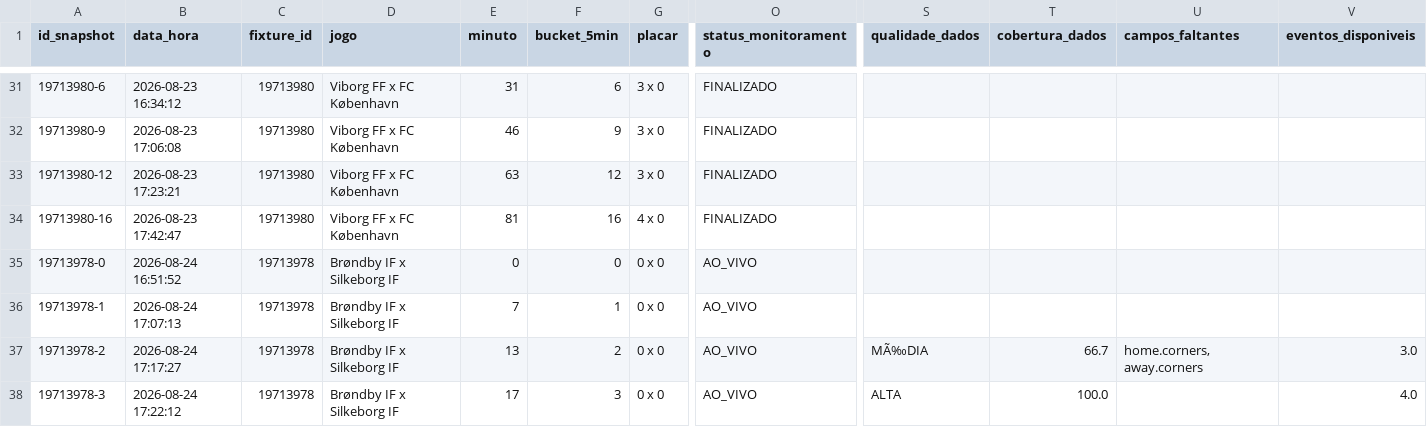
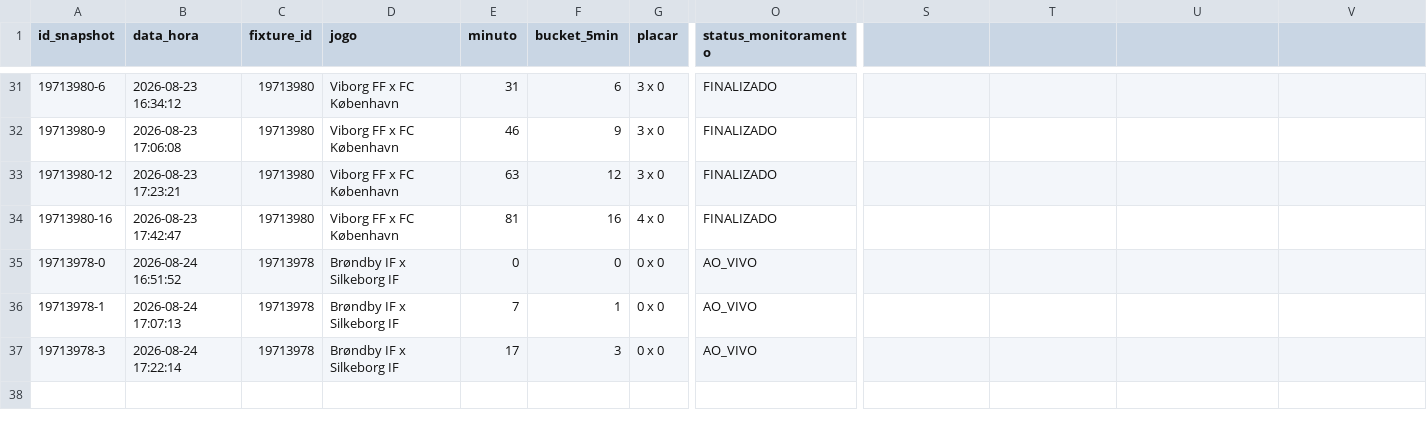
Before and after one commit to ehvvlc-stack/smart-sport-analyzer, a CSV file: data/monitoramento_oportunidades.csv, drawn as a sheet; only a part is shown, gaps mark what is left out; removed rows and columns are numbered as before the commit, all else as after; rows hold the shown columns only; the diff names each change by its address in the sheet, - before the commit and + after, or states it on an @@ line.

Commit message:
Atualiza monitoramento de oportunidades

```diff
--- a/data/monitoramento_oportunidades.csv
+++ b/data/monitoramento_oportunidades.csv
-S1: qualidade_dados
+S1: (empty)
-T1: cobertura_dados
+T1: (empty)
-U1: campos_faltantes
+U1: (empty)
-V1: eventos_disponiveis
+V1: (empty)
-row 37: 19713978-2 | 2026-08-24 17:17:27 | 19713978 | Brøndby IF x Silkeborg IF | 13 | 2 | 0 x 0 | AO_VIVO | MÃ‰DIA | 66.7 | home.corners, away.corners | 3.0
-B37 (data_hora): 2026-08-24 17:22:12
+B37 (data_hora): 2026-08-24 17:22:14
-S37: ALTA
+S37: (empty)
-T37: 100.0
+T37: (empty)
-V37: 4.0
+V37: (empty)
```
